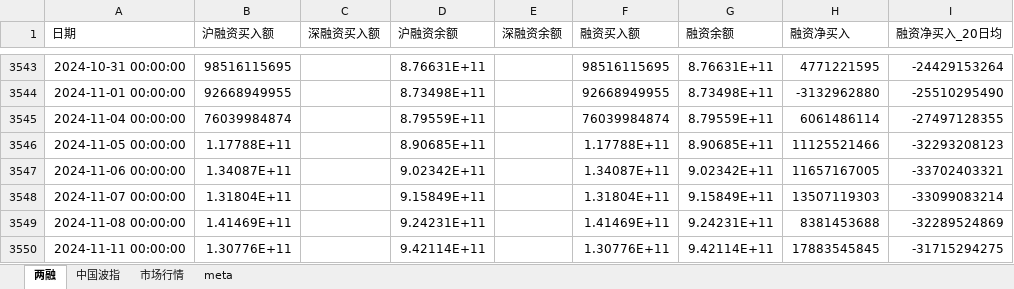
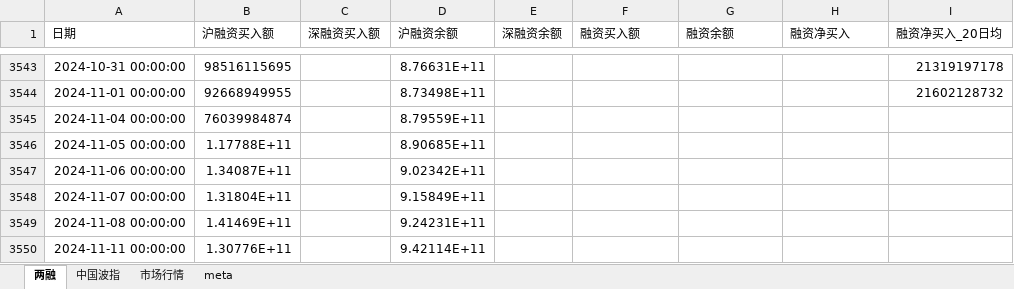
Before and after one commit to cyb80/Trent, an Excel workbook: data/情绪数据序列.xlsx, sheet 两融, drawn as a sheet; only a part is shown, gaps mark what is left out; values as stored, in another font and other column widths than the file's, no borders; the diff covers the shown part only; the diff names each change by its address in the sheet, - before the commit and + after, or states it on an @@ line.

```diff
--- a/data/情绪数据序列.xlsx (sheet 两融)
+++ b/data/情绪数据序列.xlsx (sheet 两融)
-F3543 (融资买入额): 98516115695
+F3543 (融资买入额): (empty)
-G3543 (融资余额): 8.76631E+11
+G3543 (融资余额): (empty)
-H3543 (融资净买入): 4771221595
+H3543 (融资净买入): (empty)
-I3543 (融资净买入_20日均): -24429153264
+I3543 (融资净买入_20日均): 21319197178
-F3544 (融资买入额): 92668949955
+F3544 (融资买入额): (empty)
-G3544 (融资余额): 8.73498E+11
+G3544 (融资余额): (empty)
-H3544 (融资净买入): -3132962880
+H3544 (融资净买入): (empty)
-I3544 (融资净买入_20日均): -25510295490
+I3544 (融资净买入_20日均): 21602128732
-F3545 (融资买入额): 76039984874
+F3545 (融资买入额): (empty)
-G3545 (融资余额): 8.79559E+11
+G3545 (融资余额): (empty)
-H3545 (融资净买入): 6061486114
+H3545 (融资净买入): (empty)
-I3545 (融资净买入_20日均): -27497128355
+I3545 (融资净买入_20日均): (empty)
-F3546 (融资买入额): 1.17788E+11
+F3546 (融资买入额): (empty)
-G3546 (融资余额): 8.90685E+11
+G3546 (融资余额): (empty)
-H3546 (融资净买入): 11125521466
+H3546 (融资净买入): (empty)
-I3546 (融资净买入_20日均): -32293208123
+I3546 (融资净买入_20日均): (empty)
-F3547 (融资买入额): 1.34087E+11
+F3547 (融资买入额): (empty)
-G3547 (融资余额): 9.02342E+11
+G3547 (融资余额): (empty)
-H3547 (融资净买入): 11657167005
+H3547 (融资净买入): (empty)
-I3547 (融资净买入_20日均): -33702403321
+I3547 (融资净买入_20日均): (empty)
-F3548 (融资买入额): 1.31804E+11
+F3548 (融资买入额): (empty)
-G3548 (融资余额): 9.15849E+11
+G3548 (融资余额): (empty)
-H3548 (融资净买入): 13507119303
+H3548 (融资净买入): (empty)
-I3548 (融资净买入_20日均): -33099083214
+I3548 (融资净买入_20日均): (empty)
-F3549 (融资买入额): 1.41469E+11
+F3549 (融资买入额): (empty)
-G3549 (融资余额): 9.24231E+11
+G3549 (融资余额): (empty)
-H3549 (融资净买入): 8381453688
+H3549 (融资净买入): (empty)
-I3549 (融资净买入_20日均): -32289524869
+I3549 (融资净买入_20日均): (empty)
-F3550 (融资买入额): 1.30776E+11
+F3550 (融资买入额): (empty)
-G3550 (融资余额): 9.42114E+11
+G3550 (融资余额): (empty)
-H3550 (融资净买入): 17883545845
+H3550 (融资净买入): (empty)
-I3550 (融资净买入_20日均): -31715294275
+I3550 (融资净买入_20日均): (empty)
```
Also changed, not shown: 1002 edited cells elsewhere in this sheet, sheet 市场行情, sheet meta, data/宏观数据序列.xlsx, 15 other files.
